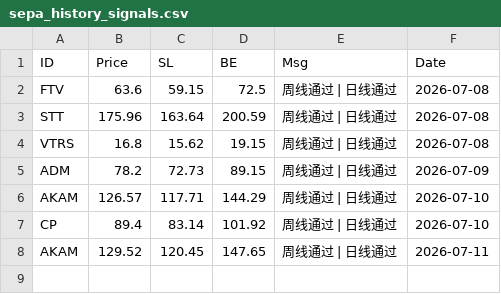
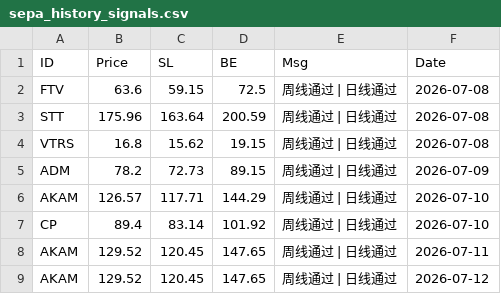
Before and after one commit to whimsical379/SEPA_Trend_Screener_Bot, a CSV file: sepa_history_signals.csv, drawn as a sheet.

```diff
--- a/sepa_history_signals.csv
+++ b/sepa_history_signals.csv
@@ -8 +8,2 @@ CP,89.4,83.14,101.92,周线通过 | 日线通过,2026-07-10
 AKAM,129.52,120.45,147.65,周线通过 | 日线通过,2026-07-11
+AKAM,129.52,120.45,147.65,周线通过 | 日线通过,2026-07-12
```
